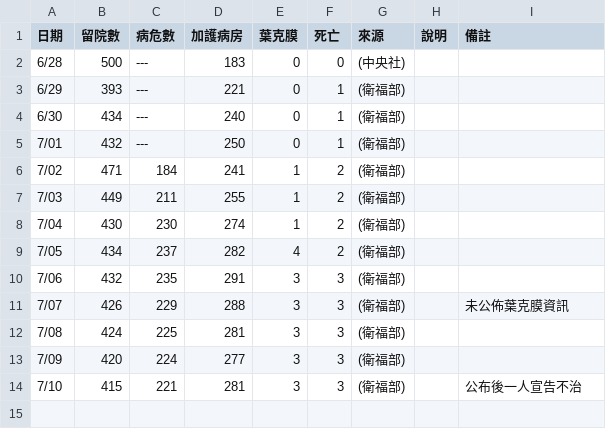
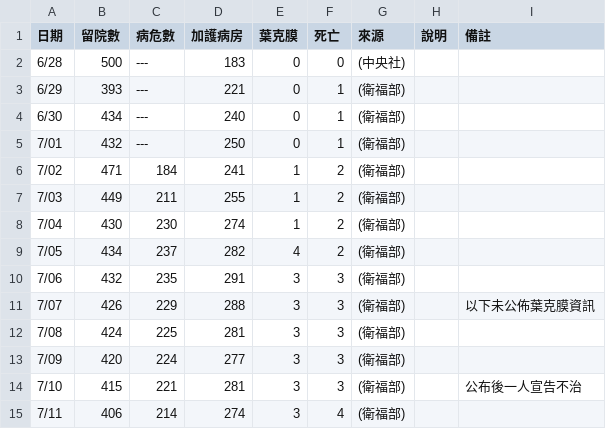
Before and after one commit to infographicstw/color-party-disaster, a CSV file: stat.csv, drawn as a sheet.

Commit message:
update 0711 data

```diff
--- a/stat.csv
+++ b/stat.csv
@@ -10,3 +10,3 @@
 7/06,  432,  235,    291,      3,    3, (衛福部),,
-7/07,  426,  229,    288,      3,    3, (衛福部),, 未公佈葉克膜資訊
+7/07,  426,  229,    288,      3,    3, (衛福部),, 以下未公佈葉克膜資訊
 7/08,  424,  225,    281,      3,    3, (衛福部),,
@@ -14 +14,2 @@
 7/10,  415,  221,    281,      3,    3, (衛福部),, 公布後一人宣告不治
+7/11,  406,  214,    274,      3,    4, (衛福部),,
```
